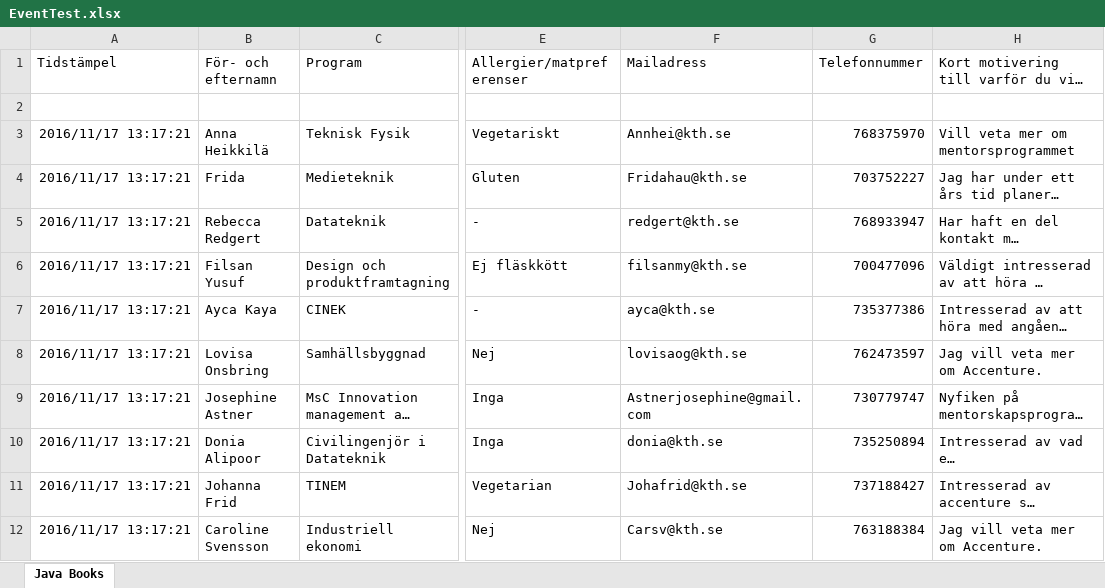
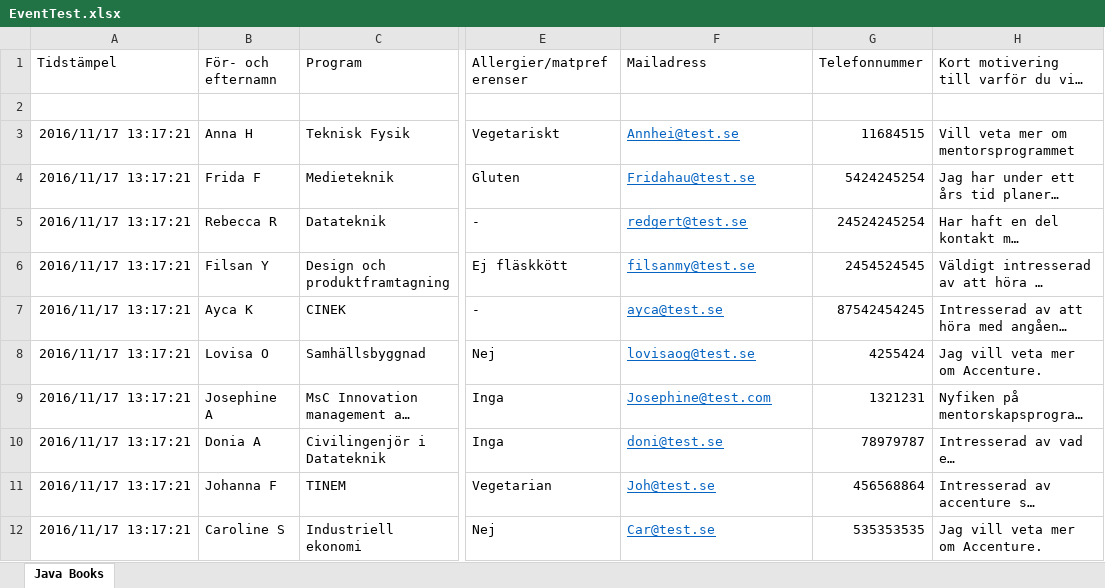
Before and after one commit to elliottlaett/AttendeeManager, an Excel workbook: AttendeeManager/EventTest.xlsx, sheet Java Books, drawn as a sheet; only a part is shown, gaps mark what is left out; long unchanged cells end in …; values as stored, in another font and other column widths than the file's, no borders; the diff covers the shown part only; the diff names each change by its address in the sheet, - before the commit and + after, or states it on an @@ line.

Commit message:
excel

```diff
--- a/AttendeeManager/EventTest.xlsx (sheet Java Books)
+++ b/AttendeeManager/EventTest.xlsx (sheet Java Books)
-B3 (För- och efternamn): Anna Heikkilä
+B3 (För- och efternamn): Anna H
-F3 (Mailadress): Annhei@kth.se
+F3 (Mailadress): Annhei@test.se
@@ F3:F12 underline: off → on, text colour: black → #0563C1 @@
-G3 (Telefonnummer): 768375970
+G3 (Telefonnummer): 11684515
-B4 (För- och efternamn): Frida
+B4 (För- och efternamn): Frida F
-F4 (Mailadress): Fridahau@kth.se
+F4 (Mailadress): Fridahau@test.se
-G4 (Telefonnummer): 703752227
+G4 (Telefonnummer): 5424245254
-B5 (För- och efternamn): Rebecca Redgert
+B5 (För- och efternamn): Rebecca R
-F5 (Mailadress): redgert@kth.se
+F5 (Mailadress): redgert@test.se
-G5 (Telefonnummer): 768933947
+G5 (Telefonnummer): 24524245254
-B6 (För- och efternamn): Filsan Yusuf
+B6 (För- och efternamn): Filsan Y
-F6 (Mailadress): filsanmy@kth.se
+F6 (Mailadress): filsanmy@test.se
-G6 (Telefonnummer): 700477096
+G6 (Telefonnummer): 2454524545
-B7 (För- och efternamn): Ayca Kaya
+B7 (För- och efternamn): Ayca K
-F7 (Mailadress): ayca@kth.se
+F7 (Mailadress): ayca@test.se
-G7 (Telefonnummer): 735377386
+G7 (Telefonnummer): 87542454245
-B8 (För- och efternamn): Lovisa Onsbring
+B8 (För- och efternamn): Lovisa O
-F8 (Mailadress): lovisaog@kth.se
+F8 (Mailadress): lovisaog@test.se
-G8 (Telefonnummer): 762473597
+G8 (Telefonnummer): 4255424
-B9 (För- och efternamn): Josephine Astner
+B9 (För- och efternamn): Josephine A
-F9 (Mailadress): Astnerjosephine@gmail.com
+F9 (Mailadress): Josephine@test.com
-G9 (Telefonnummer): 730779747
+G9 (Telefonnummer): 1321231
-B10 (För- och efternamn): Donia Alipoor
+B10 (För- och efternamn): Donia A
-F10 (Mailadress): donia@kth.se
+F10 (Mailadress): doni@test.se
-G10 (Telefonnummer): 735250894
+G10 (Telefonnummer): 78979787
-B11 (För- och efternamn): Johanna Frid
+B11 (För- och efternamn): Johanna F
-F11 (Mailadress): Johafrid@kth.se
+F11 (Mailadress): Joh@test.se
-G11 (Telefonnummer): 737188427
+G11 (Telefonnummer): 456568864
-B12 (För- och efternamn): Caroline Svensson
+B12 (För- och efternamn): Caroline S
-F12 (Mailadress): Carsv@kth.se
+F12 (Mailadress): Car@test.se
-G12 (Telefonnummer): 763188384
+G12 (Telefonnummer): 535353535
```
Also changed, not shown: 9 edited cells and cell formats elsewhere in this sheet, 4 other files.
